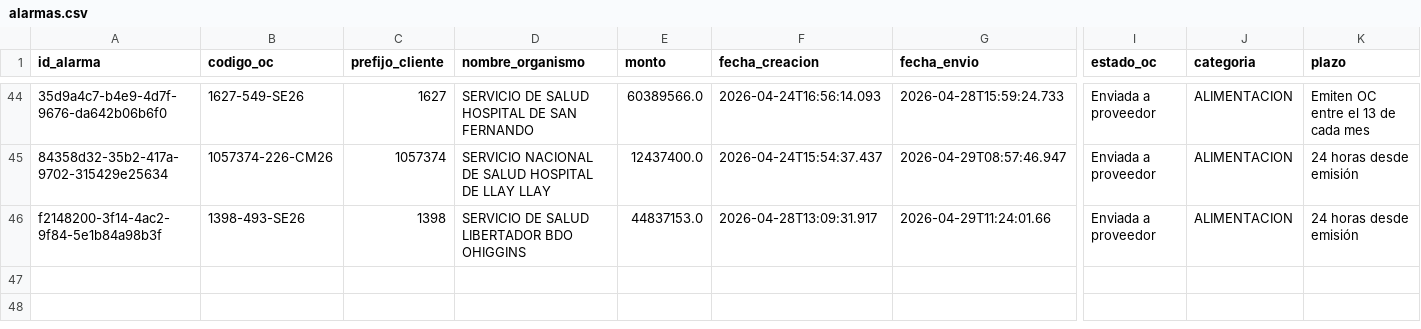
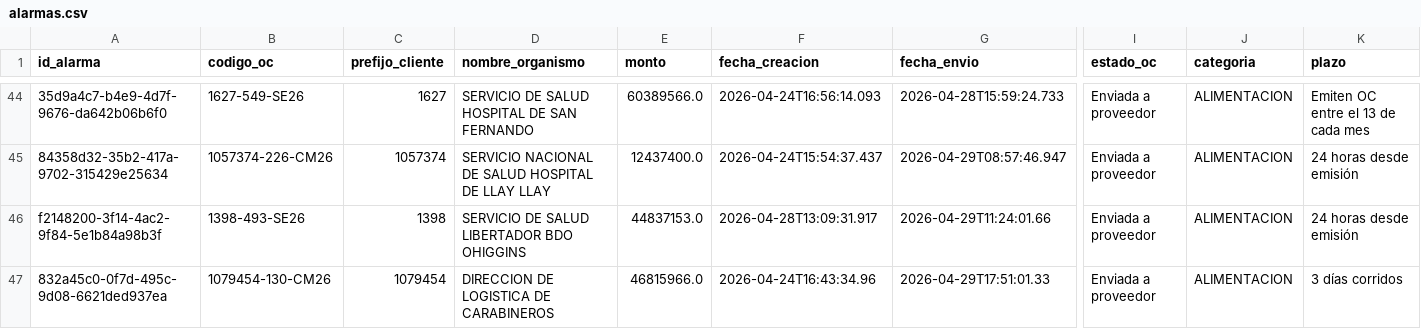
Before and after one commit to hurtadodaniel/mp, a CSV file: data/alarmas.csv, drawn as a sheet; only a part is shown, gaps mark what is left out; rows hold the shown columns only; the diff names each change by its address in the sheet, - before the commit and + after, or states it on an @@ line.

```diff
--- a/data/alarmas.csv
+++ b/data/alarmas.csv
+row 47: 832a45c0-0f7d-495c-9d08-6621ded937ea | 1079454-130-CM26 | 1079454 | DIRECCION DE LOGISTICA DE CARABINEROS | 46815966.0 | 2026-04-24T16:43:34.96 | 2026-04-29T17:51:01.33 | Enviada a proveedor | ALIMENTACION | 3 días corridos
```
Also changed, not shown: 3 other files.
